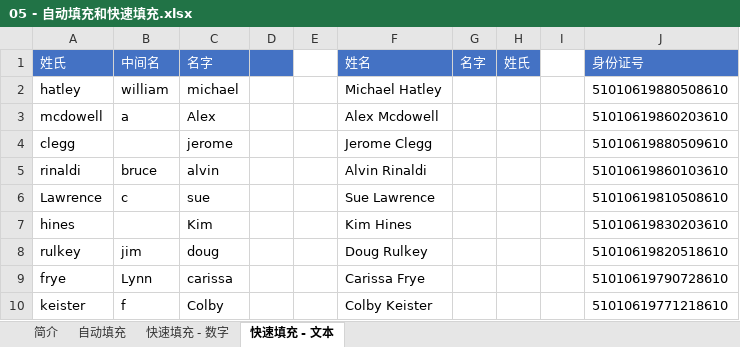
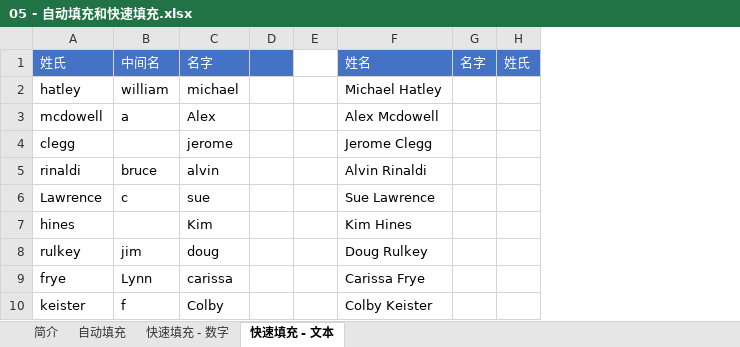
Before and after one commit to BigEgg/OfficeTraining, an Excel workbook: Excel动手实验室 - 材料/05 - 自动填充和快速填充.xlsx, sheet 快速填充 - 文本, drawn as a sheet; values as stored, in another font and other column widths than the file's, no borders; the diff names each change by its address in the sheet, - before the commit and + after, or states it on an @@ line.

Commit message:
Fix some error in practice 05

```diff
--- a/Excel动手实验室 - 材料/05 - 自动填充和快速填充.xlsx (sheet 快速填充 - 文本)
+++ b/Excel动手实验室 - 材料/05 - 自动填充和快速填充.xlsx (sheet 快速填充 - 文本)
-column I, empty
-column J, rows 1-10: 身份证号 | 51010619880508610 | 51010619860203610 | 51010619880509610 | 51010619860103610 | 51010619810508610 | 51010619830203610 | 51010619820518610 | 51010619790728610 | 51010619771218610
```
